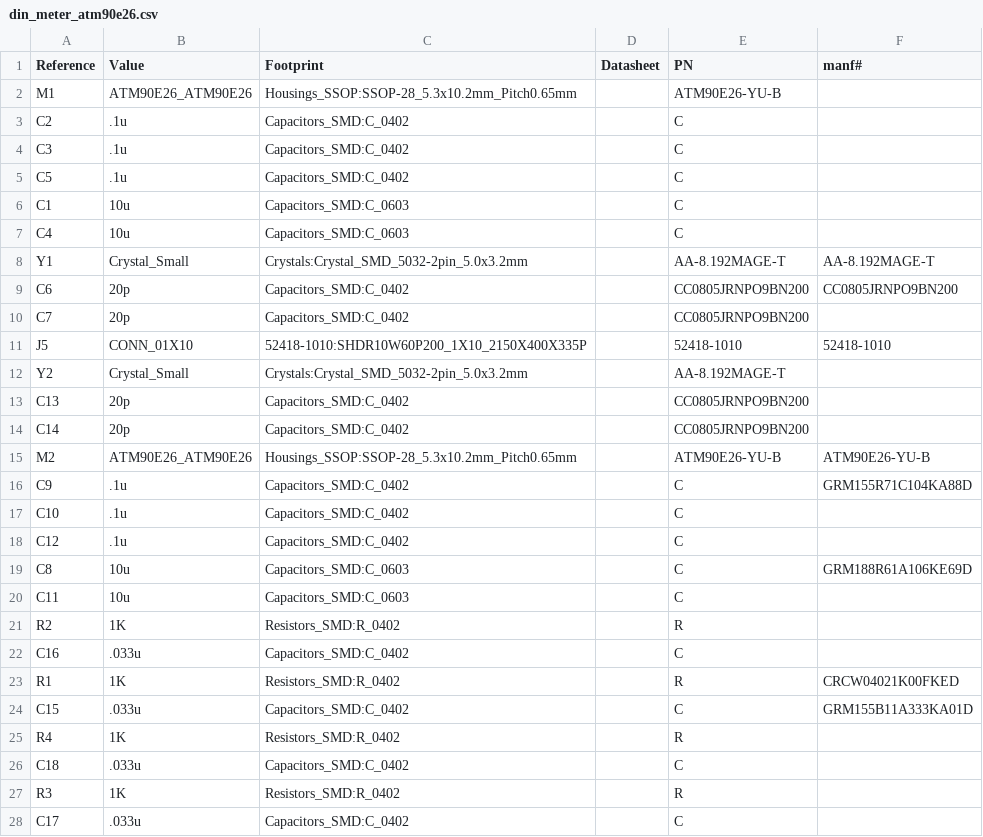
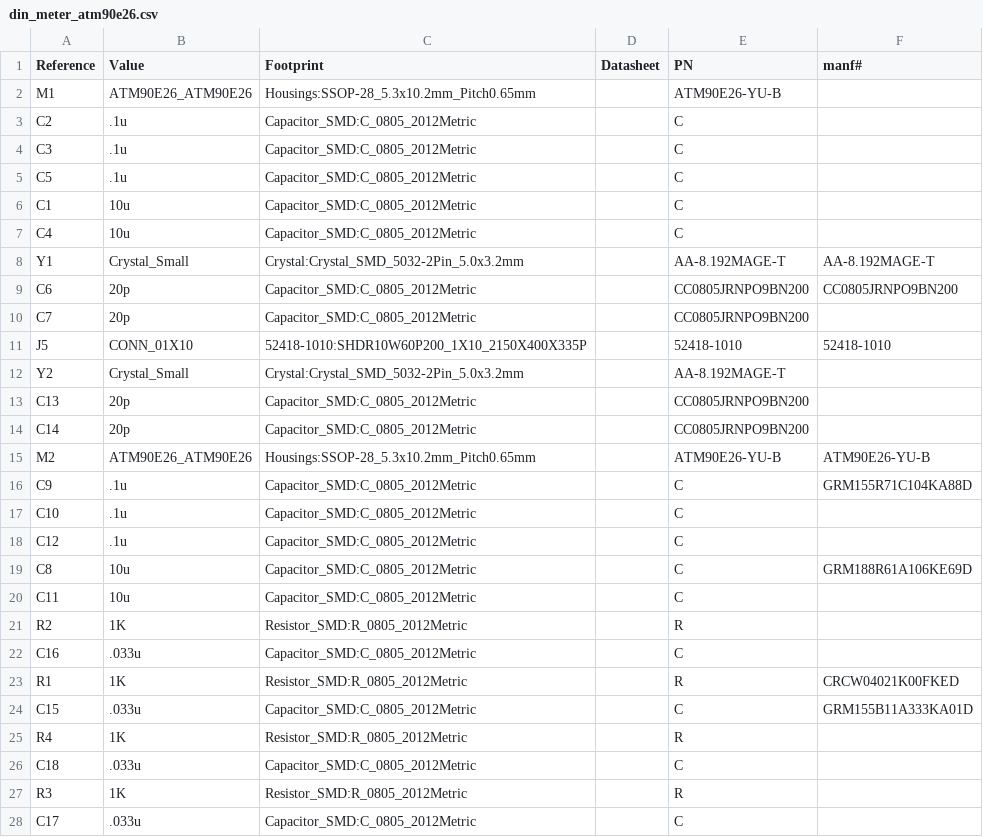
Before and after one commit to BitKnitting/FitHome_Meter_PCB, a CSV file: din_meter_atm90e26.csv, drawn as a sheet; only a part is shown; the diff covers the shown part only.

```diff
--- a/din_meter_atm90e26.csv
+++ b/din_meter_atm90e26.csv
@@ -1,28 +1,28 @@
 Reference, Value, Footprint, Datasheet, PN, manf#
-"M1","ATM90E26_ATM90E26","Housings_SSOP:SSOP-28_5.3x10.2mm_Pitch0.65mm","","ATM90E26-YU-B",""
-"C2",".1u","Capacitors_SMD:C_0402","","C",""
-"C3",".1u","Capacitors_SMD:C_0402","","C",""
-"C5",".1u","Capacitors_SMD:C_0402","","C",""
-"C1","10u","Capacitors_SMD:C_0603","","C",""
-"C4","10u","Capacitors_SMD:C_0603","","C",""
-"Y1","Crystal_Small","Crystals:Crystal_SMD_5032-2pin_5.0x3.2mm","","AA-8.192MAGE-T","AA-8.192MAGE-T"
-"C6","20p","Capacitors_SMD:C_0402","","CC0805JRNPO9BN200","CC0805JRNPO9BN200"
-"C7","20p","Capacitors_SMD:C_0402","","CC0805JRNPO9BN200",""
+"M1","ATM90E26_ATM90E26","Housings:SSOP-28_5.3x10.2mm_Pitch0.65mm","","ATM90E26-YU-B",""
+"C2",".1u","Capacitor_SMD:C_0805_2012Metric","","C",""
+"C3",".1u","Capacitor_SMD:C_0805_2012Metric","","C",""
+"C5",".1u","Capacitor_SMD:C_0805_2012Metric","","C",""
+"C1","10u","Capacitor_SMD:C_0805_2012Metric","","C",""
+"C4","10u","Capacitor_SMD:C_0805_2012Metric","","C",""
+"Y1","Crystal_Small","Crystal:Crystal_SMD_5032-2Pin_5.0x3.2mm","","AA-8.192MAGE-T","AA-8.192MAGE-T"
+"C6","20p","Capacitor_SMD:C_0805_2012Metric","","CC0805JRNPO9BN200","CC0805JRNPO9BN200"
+"C7","20p","Capacitor_SMD:C_0805_2012Metric","","CC0805JRNPO9BN200",""
 "J5","CONN_01X10","52418-1010:SHDR10W60P200_1X10_2150X400X335P","","52418-1010","52418-1010"
-"Y2","Crystal_Small","Crystals:Crystal_SMD_5032-2pin_5.0x3.2mm","","AA-8.192MAGE-T",""
-"C13","20p","Capacitors_SMD:C_0402","","CC0805JRNPO9BN200",""
-"C14","20p","Capacitors_SMD:C_0402","","CC0805JRNPO9BN200",""
-"M2","ATM90E26_ATM90E26","Housings_SSOP:SSOP-28_5.3x10.2mm_Pitch0.65mm","","ATM90E26-YU-B","ATM90E26-YU-B"
-"C9",".1u","Capacitors_SMD:C_0402","","C","GRM155R71C104KA88D"
-"C10",".1u","Capacitors_SMD:C_0402","","C",""
-"C12",".1u","Capacitors_SMD:C_0402","","C",""
-"C8","10u","Capacitors_SMD:C_0603","","C","GRM188R61A106KE69D"
-"C11","10u","Capacitors_SMD:C_0603","","C",""
-"R2","1K","Resistors_SMD:R_0402","","R",""
-"C16",".033u","Capacitors_SMD:C_0402","","C",""
-"R1","1K","Resistors_SMD:R_0402","","R","CRCW04021K00FKED"
-"C15",".033u","Capacitors_SMD:C_0402","","C","GRM155B11A333KA01D"
-"R4","1K","Resistors_SMD:R_0402","","R",""
-"C18",".033u","Capacitors_SMD:C_0402","","C",""
-"R3","1K","Resistors_SMD:R_0402","","R",""
-"C17",".033u","Capacitors_SMD:C_0402","","C",""
+"Y2","Crystal_Small","Crystal:Crystal_SMD_5032-2Pin_5.0x3.2mm","","AA-8.192MAGE-T",""
+"C13","20p","Capacitor_SMD:C_0805_2012Metric","","CC0805JRNPO9BN200",""
+"C14","20p","Capacitor_SMD:C_0805_2012Metric","","CC0805JRNPO9BN200",""
+"M2","ATM90E26_ATM90E26","Housings:SSOP-28_5.3x10.2mm_Pitch0.65mm","","ATM90E26-YU-B","ATM90E26-YU-B"
+"C9",".1u","Capacitor_SMD:C_0805_2012Metric","","C","GRM155R71C104KA88D"
+"C10",".1u","Capacitor_SMD:C_0805_2012Metric","","C",""
+"C12",".1u","Capacitor_SMD:C_0805_2012Metric","","C",""
+"C8","10u","Capacitor_SMD:C_0805_2012Metric","","C","GRM188R61A106KE69D"
+"C11","10u","Capacitor_SMD:C_0805_2012Metric","","C",""
+"R2","1K","Resistor_SMD:R_0805_2012Metric","","R",""
+"C16",".033u","Capacitor_SMD:C_0805_2012Metric","","C",""
+"R1","1K","Resistor_SMD:R_0805_2012Metric","","R","CRCW04021K00FKED"
+"C15",".033u","Capacitor_SMD:C_0805_2012Metric","","C","GRM155B11A333KA01D"
+"R4","1K","Resistor_SMD:R_0805_2012Metric","","R",""
+"C18",".033u","Capacitor_SMD:C_0805_2012Metric","","C",""
+"R3","1K","Resistor_SMD:R_0805_2012Metric","","R",""
+"C17",".033u","Capacitor_SMD:C_0805_2012Metric","","C",""
```
Also changed, not shown: 9 added rows, 11 removed rows and 11 edited cells elsewhere in this file, 6 other files.
